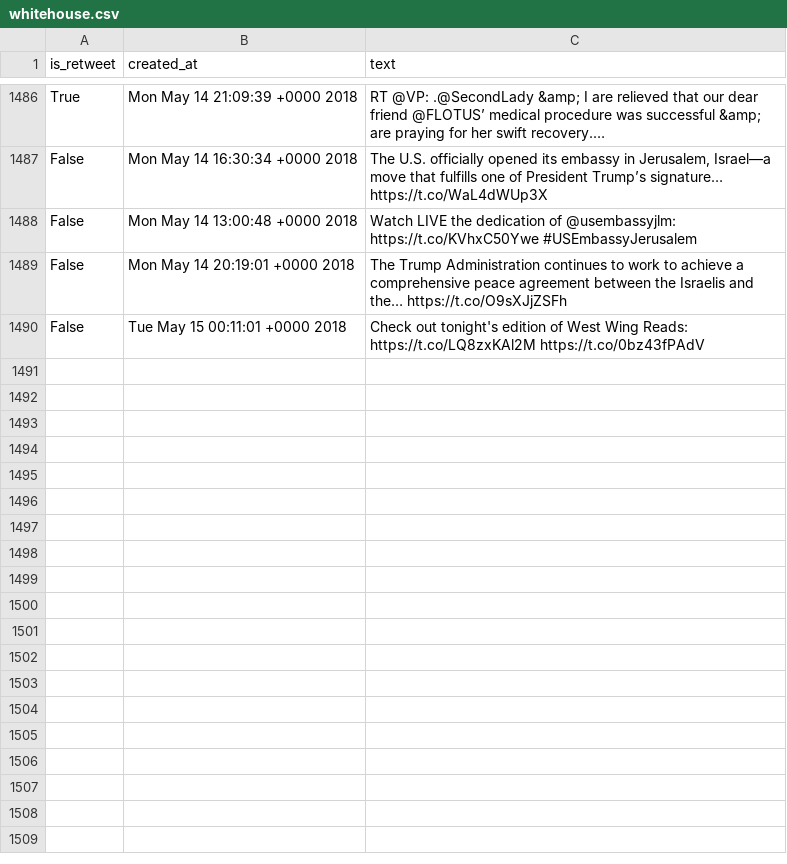
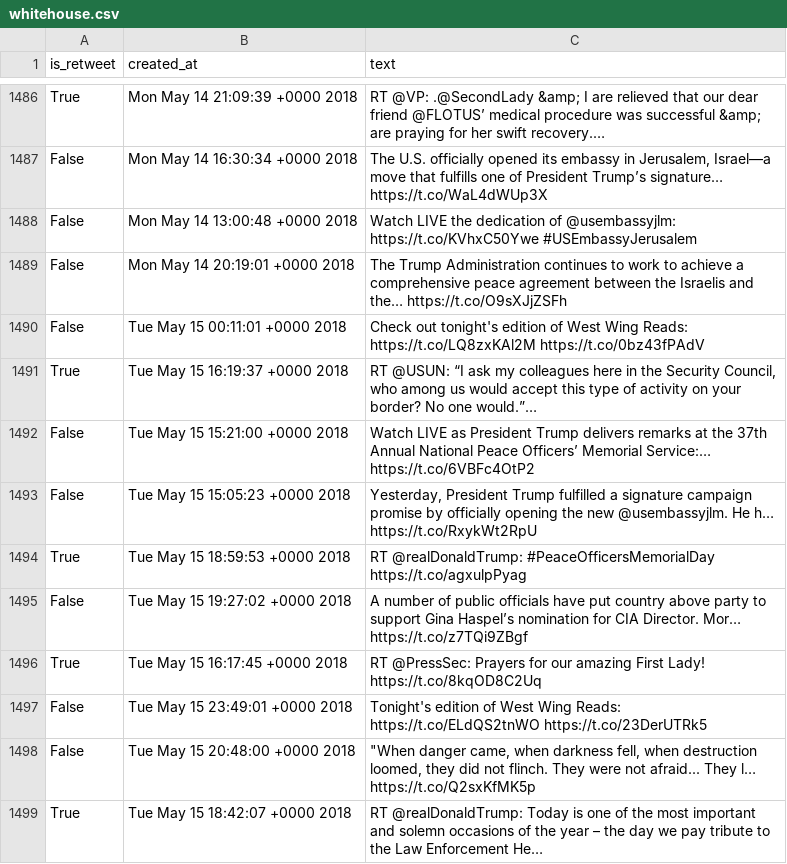
Before and after one commit to cpenalobel/sportsdata, a CSV file: twets/whitehouse.csv, drawn as a sheet; only a part is shown, gaps mark what is left out; the diff names each change by its address in the sheet, - before the commit and + after, or states it on an @@ line.

```diff
--- a/twets/whitehouse.csv
+++ b/twets/whitehouse.csv
+row 1491: True | Tue May 15 16:19:37 +0000 2018 | RT @USUN: “I ask my colleagues here in the Security Council, who among us would accept this type of activity on your border? No one would.”…
+row 1492: False | Tue May 15 15:21:00 +0000 2018 | Watch LIVE as President Trump delivers remarks at the 37th Annual National Peace Officers’ Memorial Service:… https://t.co/6VBFc4OtP2
+row 1493: False | Tue May 15 15:05:23 +0000 2018 | Yesterday, President Trump fulfilled a signature campaign promise by officially opening the new @usembassyjlm. He h… https://t.co/RxykWt2RpU
+row 1494: True | Tue May 15 18:59:53 +0000 2018 | RT @realDonaldTrump: #PeaceOfficersMemorialDay https://t.co/agxulpPyag
+row 1495: False | Tue May 15 19:27:02 +0000 2018 | A number of public officials have put country above party to support Gina Haspel’s nomination for CIA Director. Mor… https://t.co/z7TQi9ZBgf
+row 1496: True | Tue May 15 16:17:45 +0000 2018 | RT @PressSec: Prayers for our amazing First Lady! https://t.co/8kqOD8C2Uq
+row 1497: False | Tue May 15 23:49:01 +0000 2018 | Tonight's edition of West Wing Reads: https://t.co/ELdQS2tnWO https://t.co/23DerUTRk5
+row 1498: False | Tue May 15 20:48:00 +0000 2018 | "When danger came, when darkness fell, when destruction loomed, they did not flinch. They were not afraid... They l… https://t.co/Q2sxKfMK5p
+row 1499: True | Tue May 15 18:42:07 +0000 2018 | RT @realDonaldTrump: Today is one of the most important and solemn occasions of the year – the day we pay tribute to the Law Enforcement He…
```
Also changed, not shown: twets/potus.csv, twets/realdonaldtrump.csv, 1 other file.
